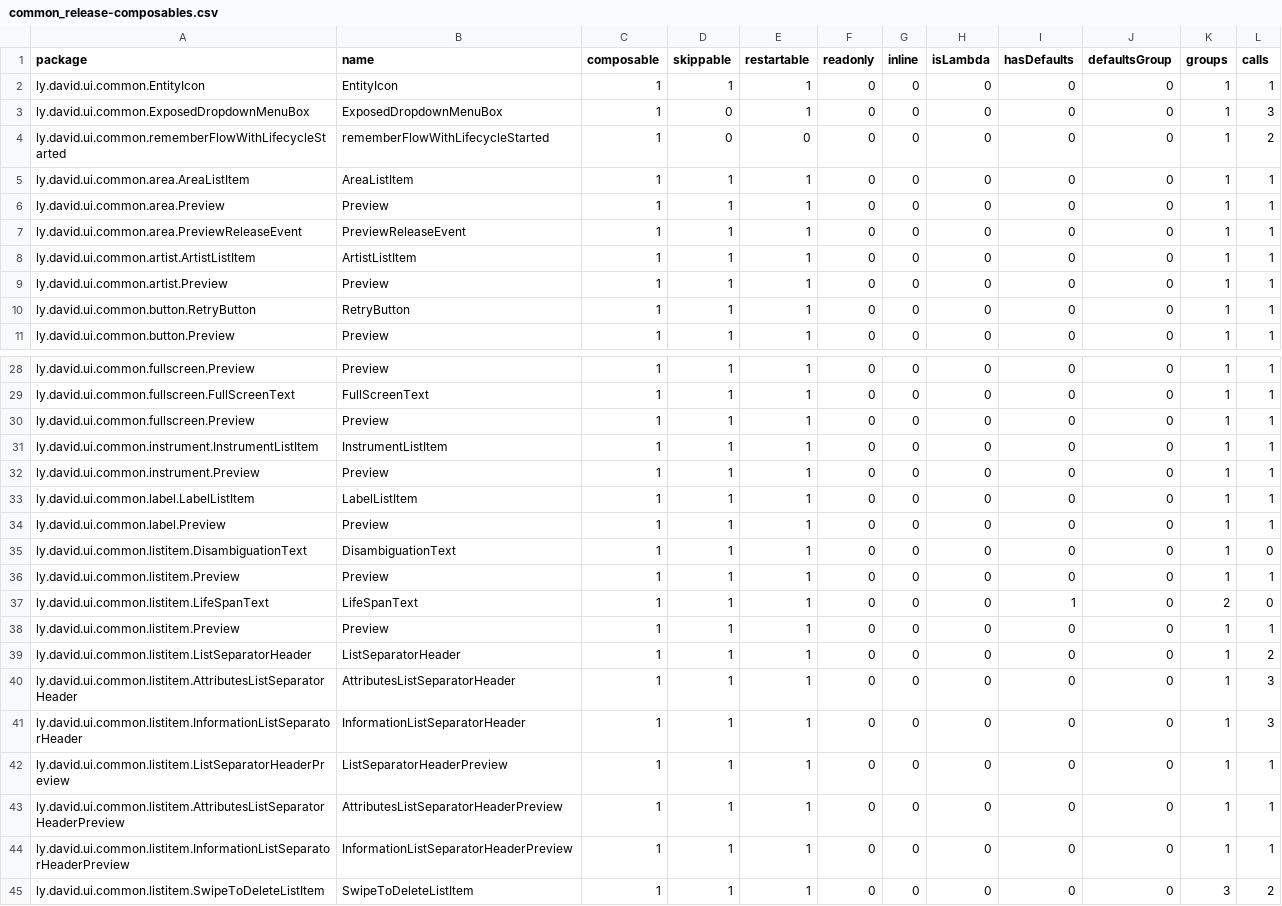
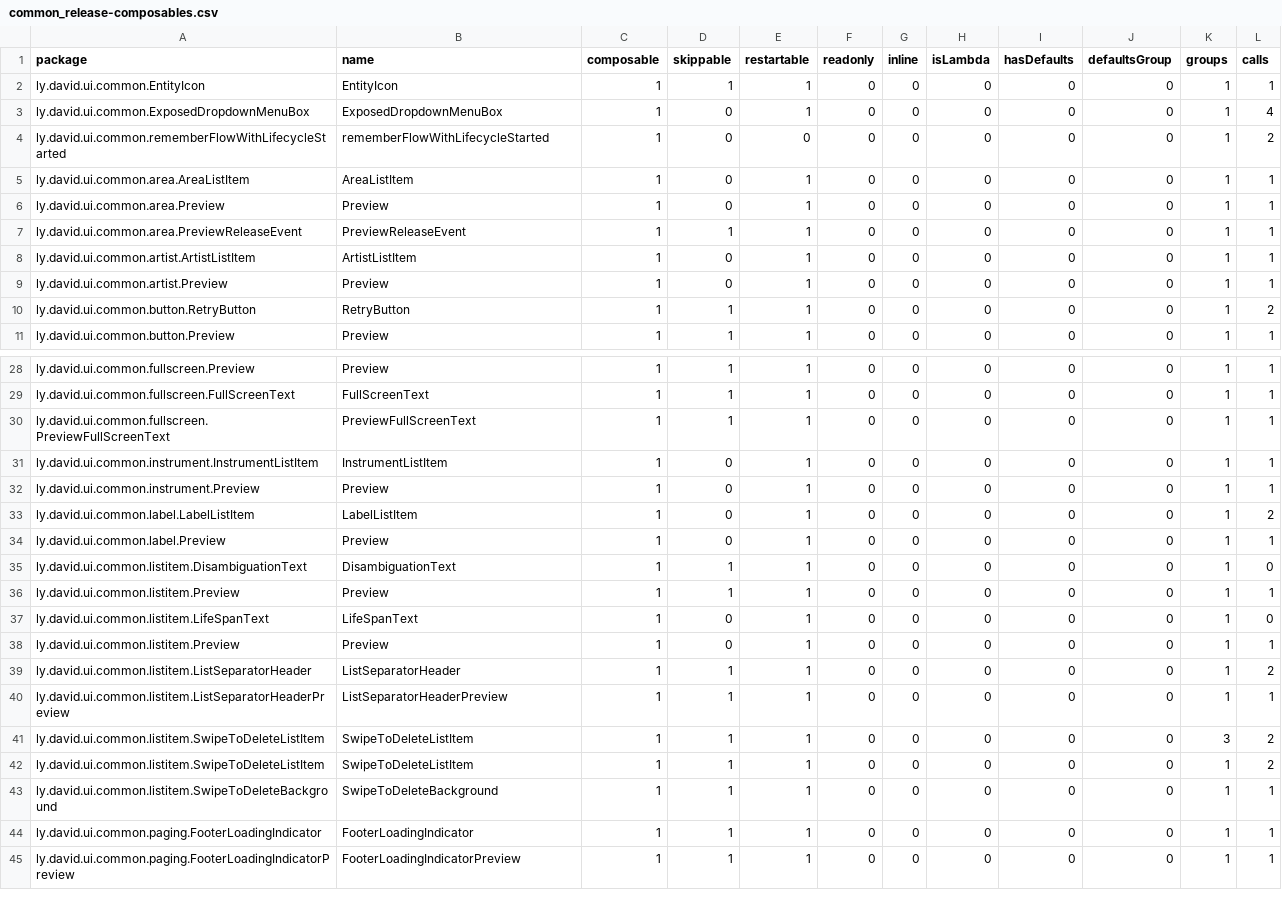
Before and after one commit to lydavid/MusicSearch, a CSV file: ui/common/common_release-composables.csv, drawn as a sheet; only a part is shown, gaps mark what is left out; the shorter side is filled out with more unchanged rows; the diff covers the shown part only.

```diff
--- a/ui/common/common_release-composables.csv
+++ b/ui/common/common_release-composables.csv
@@ -2,10 +2,10 @@ package,name,composable,skippable,restartable,readonly,inline,isLambda,hasDefaul
 ly.david.ui.common.EntityIcon,EntityIcon,1,1,1,0,0,0,0,0,1,1,
-ly.david.ui.common.ExposedDropdownMenuBox,ExposedDropdownMenuBox,1,0,1,0,0,0,0,0,1,3,
+ly.david.ui.common.ExposedDropdownMenuBox,ExposedDropdownMenuBox,1,0,1,0,0,0,0,0,1,4,
 ly.david.ui.common.rememberFlowWithLifecycleStarted,rememberFlowWithLifecycleStarted,1,0,0,0,0,0,0,0,1,2,
-ly.david.ui.common.area.AreaListItem,AreaListItem,1,1,1,0,0,0,0,0,1,1,
-ly.david.ui.common.area.Preview,Preview,1,1,1,0,0,0,0,0,1,1,
+ly.david.ui.common.area.AreaListItem,AreaListItem,1,0,1,0,0,0,0,0,1,1,
+ly.david.ui.common.area.Preview,Preview,1,0,1,0,0,0,0,0,1,1,
 ly.david.ui.common.area.PreviewReleaseEvent,PreviewReleaseEvent,1,1,1,0,0,0,0,0,1,1,
-ly.david.ui.common.artist.ArtistListItem,ArtistListItem,1,1,1,0,0,0,0,0,1,1,
-ly.david.ui.common.artist.Preview,Preview,1,1,1,0,0,0,0,0,1,1,
-ly.david.ui.common.button.RetryButton,RetryButton,1,1,1,0,0,0,0,0,1,1,
+ly.david.ui.common.artist.ArtistListItem,ArtistListItem,1,0,1,0,0,0,0,0,1,1,
+ly.david.ui.common.artist.Preview,Preview,1,0,1,0,0,0,0,0,1,1,
+ly.david.ui.common.button.RetryButton,RetryButton,1,1,1,0,0,0,0,0,1,2,
 ly.david.ui.common.button.Preview,Preview,1,1,1,0,0,0,0,0,1,1,
@@ -29,17 +29,13 @@ ly.david.ui.common.fullscreen.Preview,Preview,1,1,1,0,0,0,0,0,1,1,
 ly.david.ui.common.fullscreen.FullScreenText,FullScreenText,1,1,1,0,0,0,0,0,1,1,
-ly.david.ui.common.fullscreen.Preview,Preview,1,1,1,0,0,0,0,0,1,1,
-ly.david.ui.common.instrument.InstrumentListItem,InstrumentListItem,1,1,1,0,0,0,0,0,1,1,
-ly.david.ui.common.instrument.Preview,Preview,1,1,1,0,0,0,0,0,1,1,
-ly.david.ui.common.label.LabelListItem,LabelListItem,1,1,1,0,0,0,0,0,1,1,
-ly.david.ui.common.label.Preview,Preview,1,1,1,0,0,0,0,0,1,1,
+ly.david.ui.common.fullscreen.PreviewFullScreenText,PreviewFullScreenText,1,1,1,0,0,0,0,0,1,1,
+ly.david.ui.common.instrument.InstrumentListItem,InstrumentListItem,1,0,1,0,0,0,0,0,1,1,
+ly.david.ui.common.instrument.Preview,Preview,1,0,1,0,0,0,0,0,1,1,
+ly.david.ui.common.label.LabelListItem,LabelListItem,1,0,1,0,0,0,0,0,1,2,
+ly.david.ui.common.label.Preview,Preview,1,0,1,0,0,0,0,0,1,1,
 ly.david.ui.common.listitem.DisambiguationText,DisambiguationText,1,1,1,0,0,0,0,0,1,0,
 ly.david.ui.common.listitem.Preview,Preview,1,1,1,0,0,0,0,0,1,1,
-ly.david.ui.common.listitem.LifeSpanText,LifeSpanText,1,1,1,0,0,0,1,0,2,0,
-ly.david.ui.common.listitem.Preview,Preview,1,1,1,0,0,0,0,0,1,1,
+ly.david.ui.common.listitem.LifeSpanText,LifeSpanText,1,0,1,0,0,0,0,0,1,0,
+ly.david.ui.common.listitem.Preview,Preview,1,0,1,0,0,0,0,0,1,1,
 ly.david.ui.common.listitem.ListSeparatorHeader,ListSeparatorHeader,1,1,1,0,0,0,0,0,1,2,
-ly.david.ui.common.listitem.AttributesListSeparatorHeader,AttributesListSeparatorHeader,1,1,1,0,0,0,0,0,1,3,
-ly.david.ui.common.listitem.InformationListSeparatorHeader,InformationListSeparatorHeader,1,1,1,0,0,0,0,0,1,3,
 ly.david.ui.common.listitem.ListSeparatorHeaderPreview,ListSeparatorHeaderPreview,1,1,1,0,0,0,0,0,1,1,
-ly.david.ui.common.listitem.AttributesListSeparatorHeaderPreview,AttributesListSeparatorHeaderPreview,1,1,1,0,0,0,0,0,1,1,
-ly.david.ui.common.listitem.InformationListSeparatorHeaderPreview,InformationListSeparatorHeaderPreview,1,1,1,0,0,0,0,0,1,1,
 ly.david.ui.common.listitem.SwipeToDeleteListItem,SwipeToDeleteListItem,1,1,1,0,0,0,0,0,3,2,
```
Also changed, not shown: 2 removed rows and 24 edited cells elsewhere in this file, app/app_release-composables.csv, ui/collections/collections_release-composables.csv, 50 other files.
